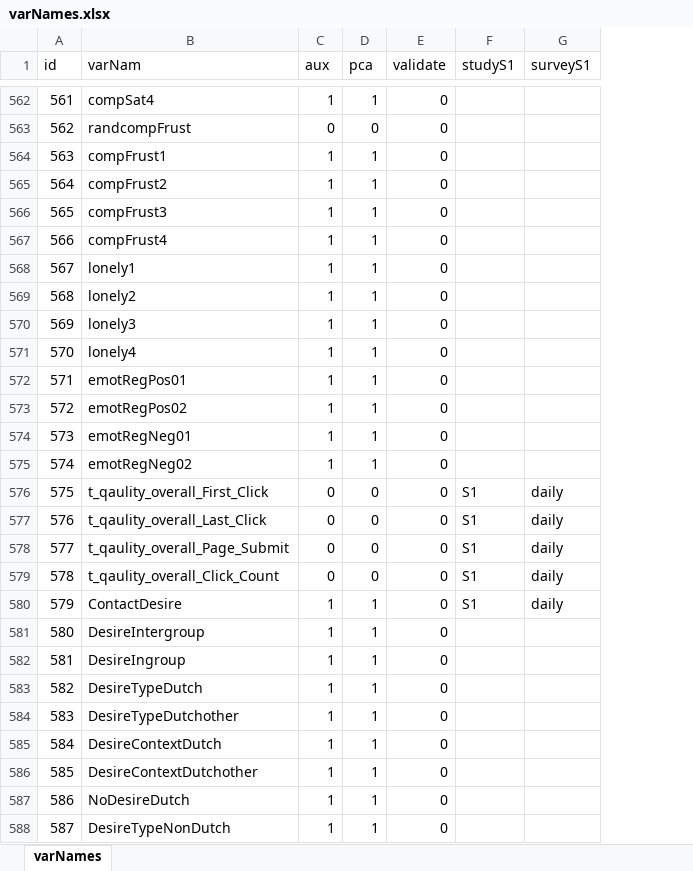
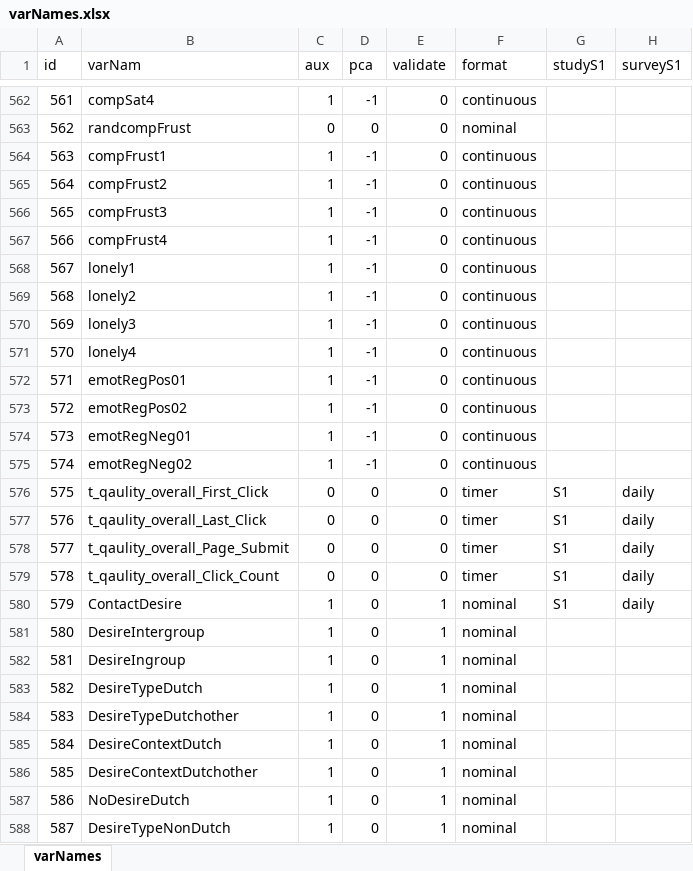
Before and after one commit to JannisCodes/migration-trajectories, an Excel workbook: preregistration/varNames.xlsx, sheet varNames, drawn as a sheet; only a part is shown, gaps mark what is left out; values as stored, in another font and other column widths than the file's, no borders; conditional formats not drawn; the diff covers the shown part only; the diff names each change by its address in the sheet, - before the commit and + after, or states it on an @@ line.

Commit message:
Update varNames.xlsx

```diff
--- a/preregistration/varNames.xlsx (sheet varNames)
+++ b/preregistration/varNames.xlsx (sheet varNames)
+column F (format), rows 562-588: continuous | nominal | continuous | continuous | continuous | continuous | continuous | continuous | continuous | continuous | continuous | continuous | continuous | continuous | timer | timer | timer | timer | nominal | nominal | nominal | nominal | nominal | nominal | nominal | nominal | nominal
-D562 (pca): 1
+D562 (pca): -1
-D564:D575 (pca): 1
+D564:D575 (pca): -1
-D580:D588 (pca): 1
+D580:D588 (pca): 0
-E580:E588 (validate): 0
+E580:E588 (validate): 1
```
Also changed, not shown: 171 edited cells elsewhere in this sheet.
